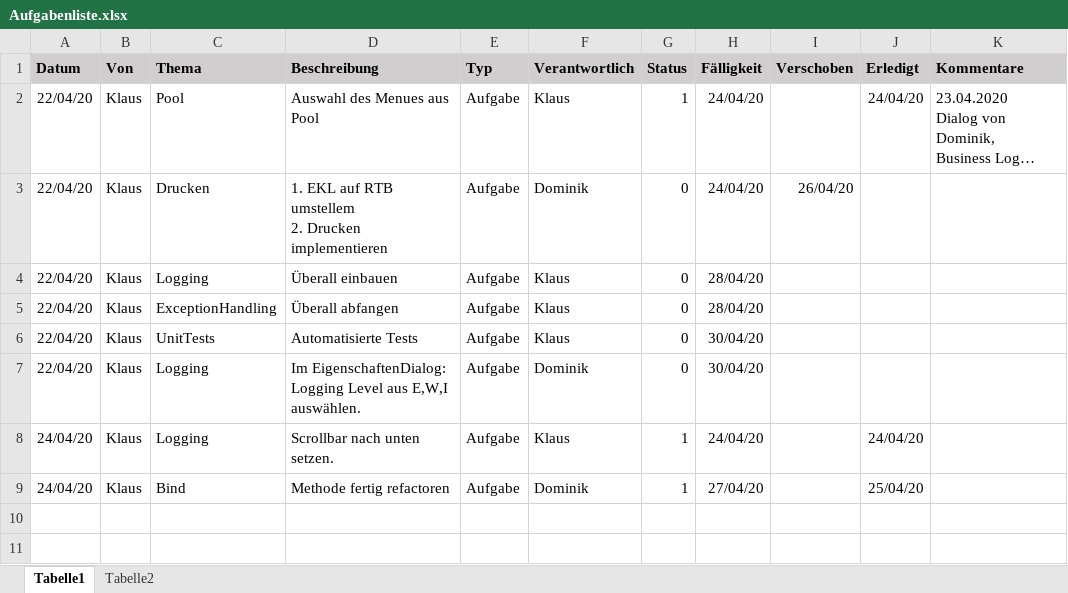
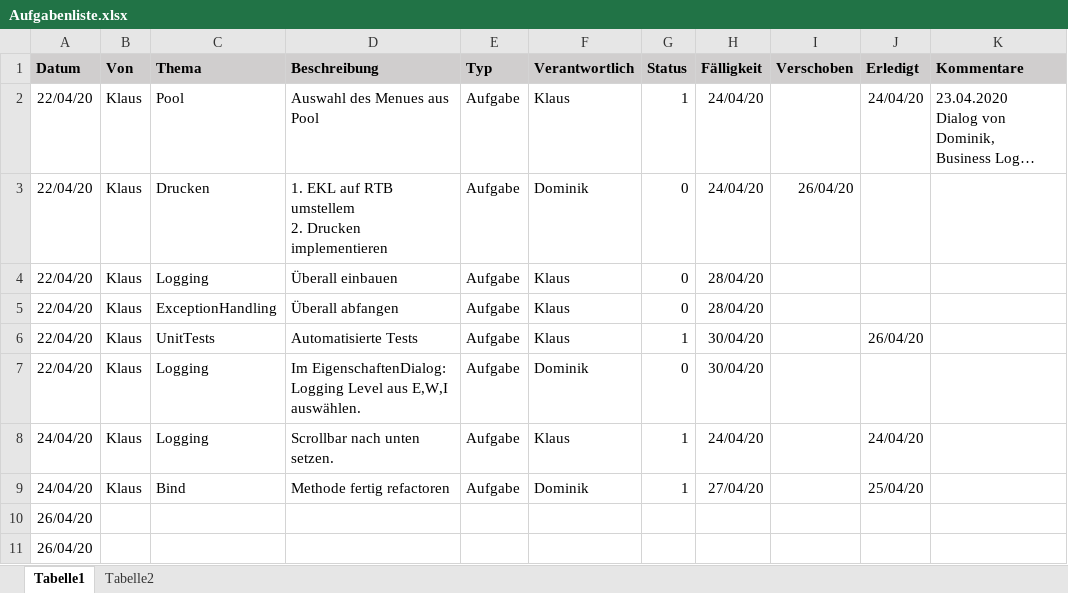
Before and after one commit to KlausMitK/WochenMenue, an Excel workbook: Aufgabenliste.xlsx, sheet Tabelle1, drawn as a sheet; long unchanged cells end in …; values as stored, in another font and other column widths than the file's, no borders; conditional formats not drawn; the diff names each change by its address in the sheet, - before the commit and + after, or states it on an @@ line.

Commit message:
R: NunitTests eingebaut.
git-svn-id: svn://diskstation/Programmier%20Projekte@84 9a2fd316-128d-4348-9d11-99372ba87f9e

```diff
--- a/Aufgabenliste.xlsx (sheet Tabelle1)
+++ b/Aufgabenliste.xlsx (sheet Tabelle1)
-G6 (Status): 0
+G6 (Status): 1
-J6 (Erledigt): (empty)
+J6 (Erledigt): 26/04/20
+row 10: 26/04/20
+row 11: 26/04/20
```
